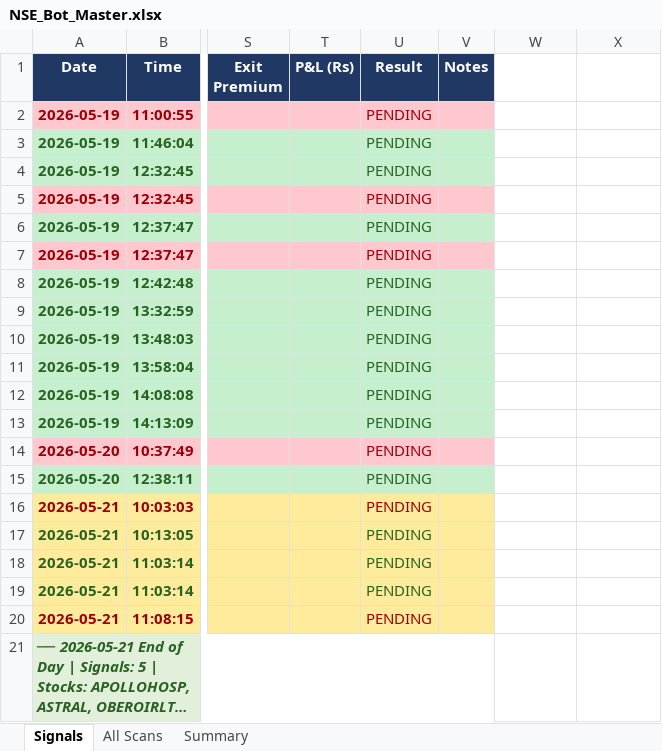
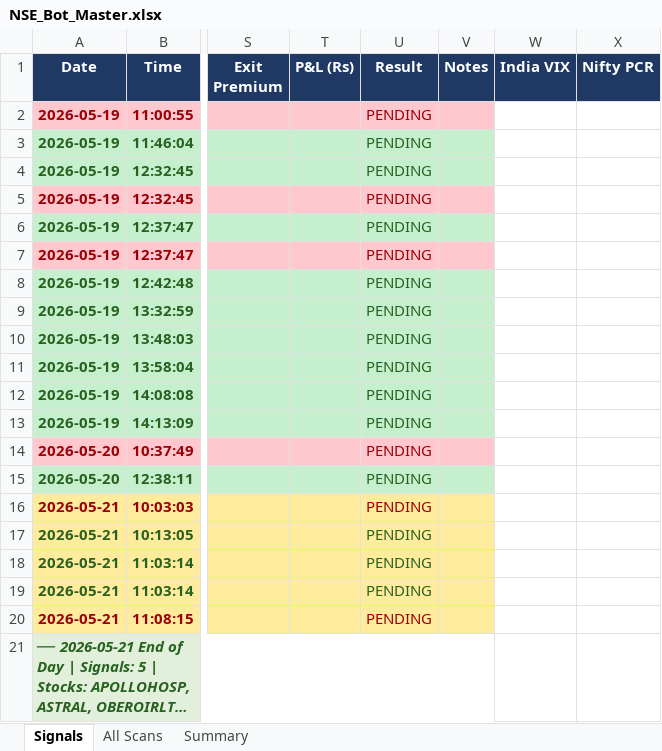
Before and after one commit to mithstrader/botnsestock, an Excel workbook: logs/NSE_Bot_Master.xlsx, sheet Signals, drawn as a sheet; only a part is shown, gaps mark what is left out; long unchanged cells end in …; values as stored, in another font and other column widths than the file's, no borders; the diff names each change by its address in the sheet, - before the commit and + after, or states it on an @@ line.

Commit message:
logs: update NSE signals 2026-05-25

```diff
--- a/logs/NSE_Bot_Master.xlsx (sheet Signals)
+++ b/logs/NSE_Bot_Master.xlsx (sheet Signals)
-W1: (empty)
+W1: India VIX
-W1:X1 fill: none
+W1:X1 fill: #1F3864
-X1: (empty)
+X1: Nifty PCR
```
Also changed, not shown: sheet All Scans.
